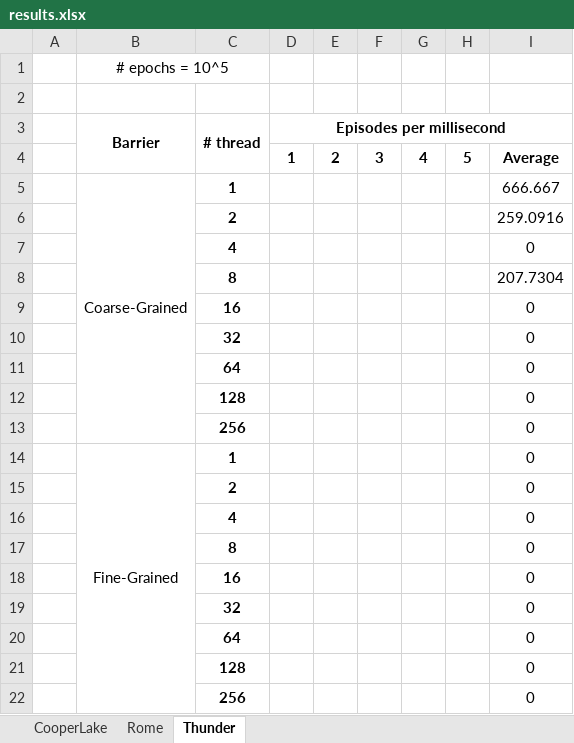
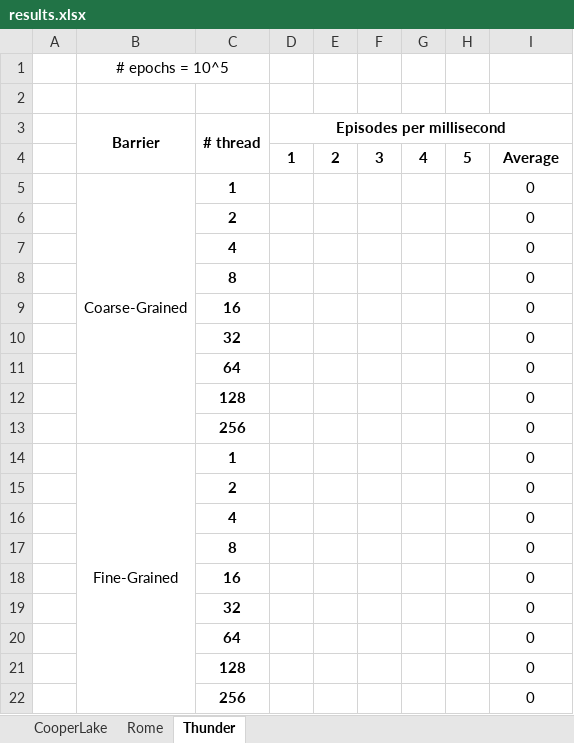
Before and after one commit to iamnotalone1993/atpc, an Excel workbook: worksheet08/results.xlsx, sheet Thunder, drawn as a sheet; values as stored, in another font and other column widths than the file's, no borders; charts and pictures not drawn; the diff names each change by its address in the sheet, - before the commit and + after, or states it on an @@ line.

```diff
--- a/worksheet08/results.xlsx (sheet Thunder)
+++ b/worksheet08/results.xlsx (sheet Thunder)
-I5: 666.667
+I5: 0
-I6: 259.0916
+I6: 0
-I8: 207.7304
+I8: 0
```
Also changed, not shown: sheet CooperLake, formulas that keep their value, charts or pictures, 4 other files.
